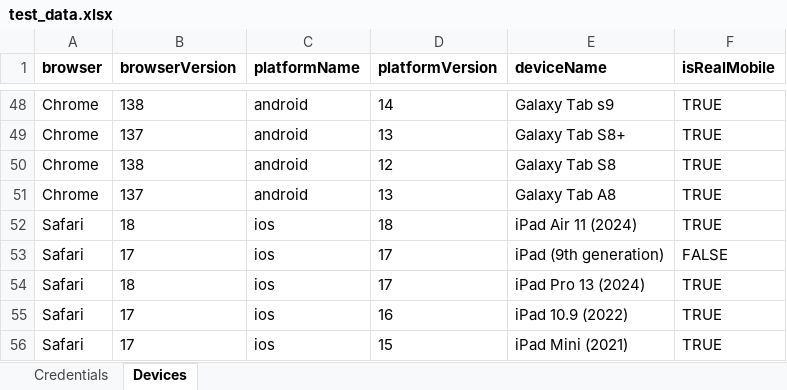
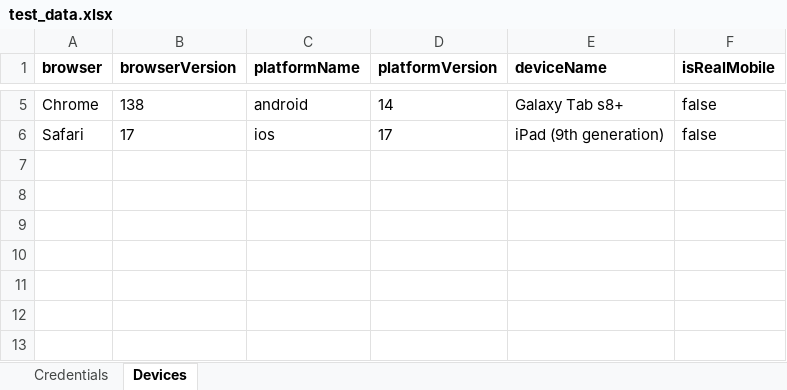
Before and after one commit to infuse-consulting/LambdaTest-Compatibility-testing-framework, an Excel workbook: src/data/test_data.xlsx, sheet Devices, drawn as a sheet; only a part is shown, gaps mark what is left out; values as stored, in another font and other column widths than the file's, no borders; removed rows and columns are numbered as before the commit, all else as after; the diff covers the shown part only; the diff names each change by its address in the sheet, - before the commit and + after, or states it on an @@ line.

```diff
--- a/src/data/test_data.xlsx (sheet Devices)
+++ b/src/data/test_data.xlsx (sheet Devices)
-E5 (deviceName): Galaxy Tab s9
+E5 (deviceName): Galaxy Tab s8+
-F5 (isRealMobile): TRUE
+F5 (isRealMobile): false
-row 49: Chrome | 137 | android | 13 | Galaxy Tab S8+ | TRUE
-row 50: Chrome | 138 | android | 12 | Galaxy Tab S8 | TRUE
-row 51: Chrome | 137 | android | 13 | Galaxy Tab A8 | TRUE
-row 52: Safari | 18 | ios | 18 | iPad Air 11 (2024) | TRUE
-F6 (isRealMobile): FALSE
+F6 (isRealMobile): false
-row 54: Safari | 18 | ios | 17 | iPad Pro 13 (2024) | TRUE
-row 55: Safari | 17 | ios | 16 | iPad 10.9 (2022) | TRUE
-row 56: Safari | 17 | ios | 15 | iPad Mini (2021) | TRUE
```
Also changed, not shown: 43 removed rows and 3 edited cells elsewhere in this sheet, sheet Credentials, 17 other files.
